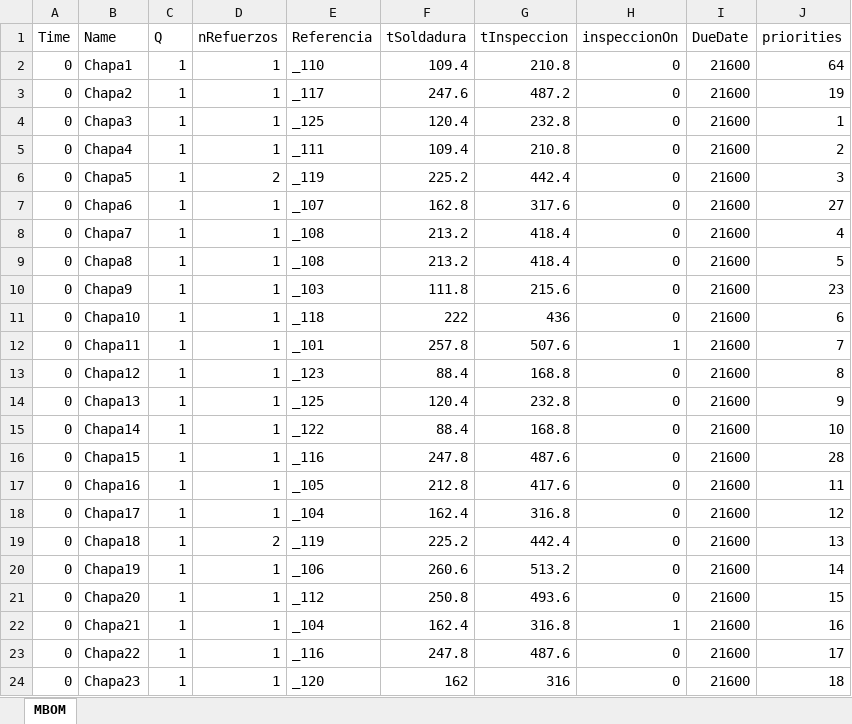
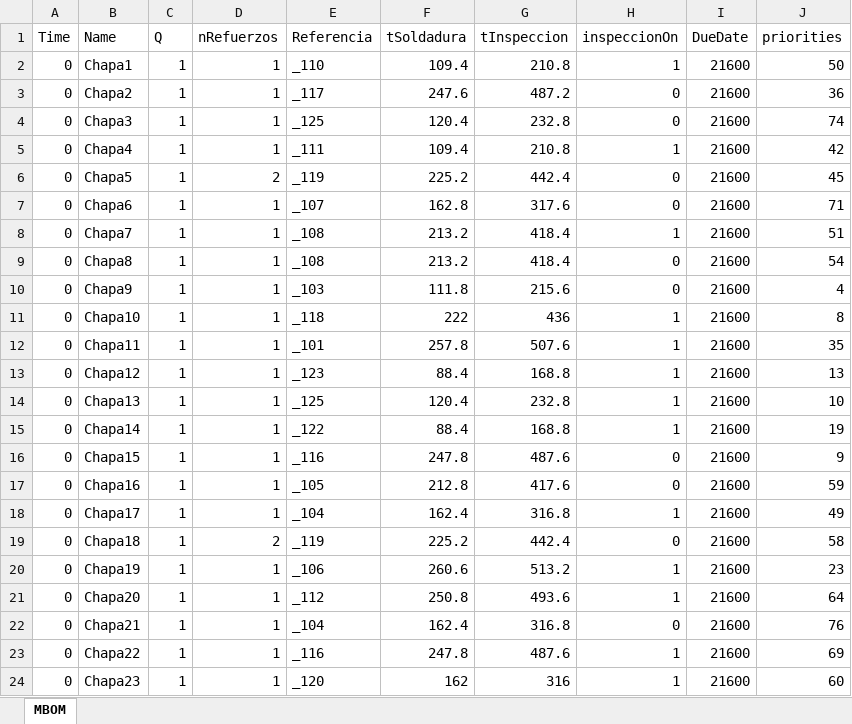
Before and after one commit to JaimeDelgadoNaya/TheSimuLeanProject, an Excel workbook: Llegada_Chapas.xlsx, sheet MBOM, drawn as a sheet; only a part is shown; values as stored, in another font and other column widths than the file's, no borders; the diff covers the shown part only; the diff names each change by its address in the sheet, - before the commit and + after, or states it on an @@ line.

```diff
--- a/Llegada_Chapas.xlsx (sheet MBOM)
+++ b/Llegada_Chapas.xlsx (sheet MBOM)
-H2 (inspeccionOn): 0
+H2 (inspeccionOn): 1
-J2 (priorities): 64
+J2 (priorities): 50
-J3 (priorities): 19
+J3 (priorities): 36
-J4 (priorities): 1
+J4 (priorities): 74
-H5 (inspeccionOn): 0
+H5 (inspeccionOn): 1
-J5 (priorities): 2
+J5 (priorities): 42
-J6 (priorities): 3
+J6 (priorities): 45
-J7 (priorities): 27
+J7 (priorities): 71
-H8 (inspeccionOn): 0
+H8 (inspeccionOn): 1
-J8 (priorities): 4
+J8 (priorities): 51
-J9 (priorities): 5
+J9 (priorities): 54
-J10 (priorities): 23
+J10 (priorities): 4
-H11 (inspeccionOn): 0
+H11 (inspeccionOn): 1
-J11 (priorities): 6
+J11 (priorities): 8
-J12 (priorities): 7
+J12 (priorities): 35
-H13:H15 (inspeccionOn): 0
+H13:H15 (inspeccionOn): 1
-J13 (priorities): 8
+J13 (priorities): 13
-J14 (priorities): 9
+J14 (priorities): 10
-J15 (priorities): 10
+J15 (priorities): 19
-J16 (priorities): 28
+J16 (priorities): 9
-J17 (priorities): 11
+J17 (priorities): 59
-H18 (inspeccionOn): 0
+H18 (inspeccionOn): 1
-J18 (priorities): 12
+J18 (priorities): 49
-J19 (priorities): 13
+J19 (priorities): 58
-H20:H21 (inspeccionOn): 0
+H20:H21 (inspeccionOn): 1
-J20 (priorities): 14
+J20 (priorities): 23
-J21 (priorities): 15
+J21 (priorities): 64
-H22 (inspeccionOn): 1
+H22 (inspeccionOn): 0
-J22 (priorities): 16
+J22 (priorities): 76
-H23:H24 (inspeccionOn): 0
+H23:H24 (inspeccionOn): 1
-J23 (priorities): 17
+J23 (priorities): 69
-J24 (priorities): 18
+J24 (priorities): 60
```
Also changed, not shown: 110 edited cells elsewhere in this sheet, Datos_Validacion.xlsx, 2 other files.
